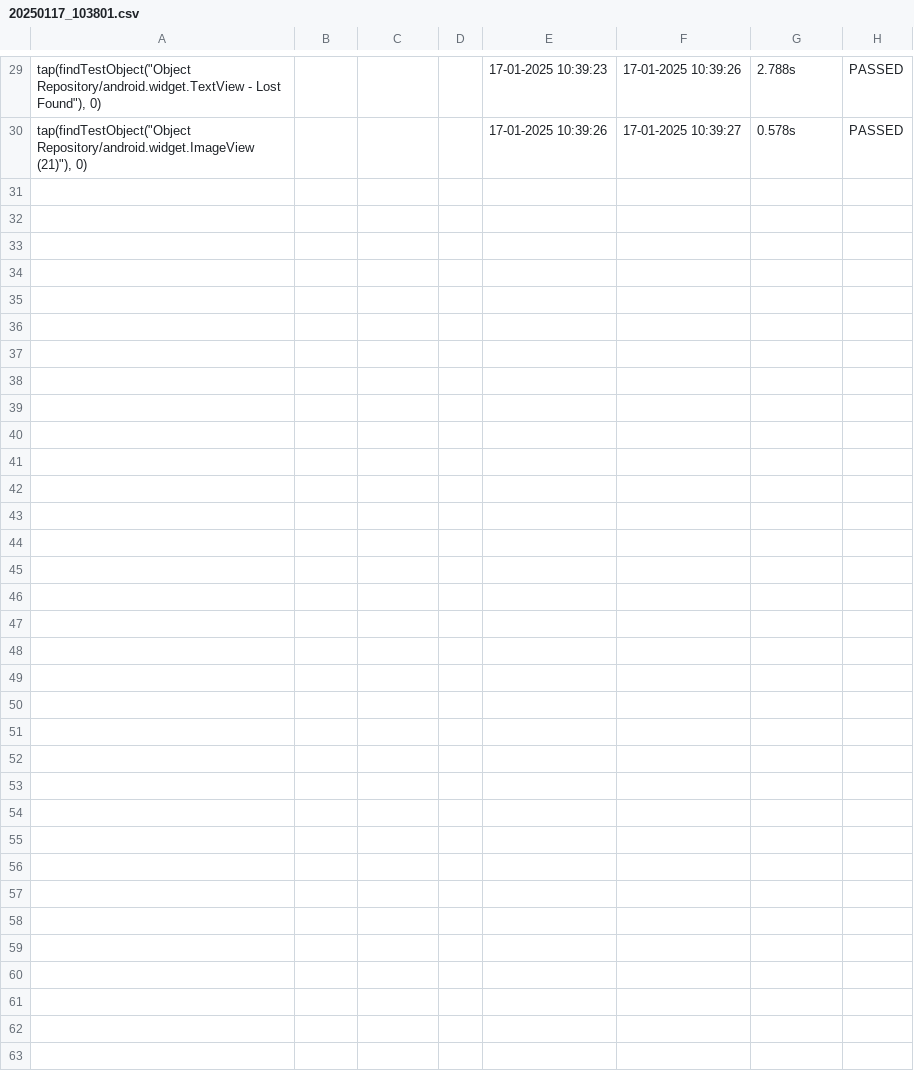
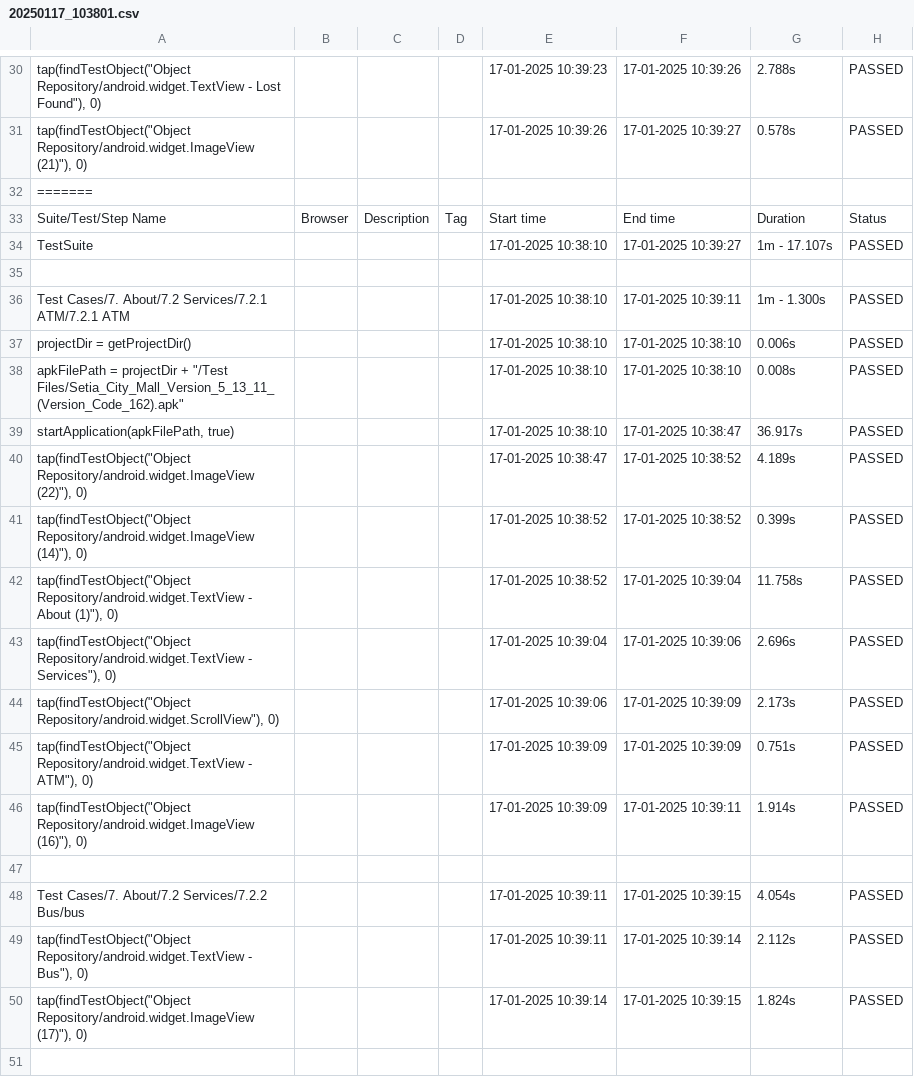
Before and after one commit to fasihah2505/SCM, a CSV file: Reports/20250117_103801/TestSuite/20250117_103801/20250117_103801.csv, drawn as a sheet; only a part is shown, gaps mark what is left out; the diff covers the shown part only; the diff names each change by its address in the sheet, - before the commit and + after, or states it on an @@ line.

```diff
--- a/Reports/20250117_103801/TestSuite/20250117_103801/20250117_103801.csv
+++ b/Reports/20250117_103801/TestSuite/20250117_103801/20250117_103801.csv
+row 32: =======
+row 33: Suite/Test/Step Name | Browser | Description | Tag | Start time | End time | Duration | Status
+row 34: TestSuite |  |  |  | 17-01-2025 10:38:10 | 17-01-2025 10:39:27 | 1m - 17.107s | PASSED
+row 35: (empty)
+row 36: Test Cases/7. About/7.2 Services/7.2.1 ATM/7.2.1 ATM |  |  |  | 17-01-2025 10:38:10 | 17-01-2025 10:39:11 | 1m - 1.300s | PASSED
+row 37: projectDir = getProjectDir() |  |  |  | 17-01-2025 10:38:10 | 17-01-2025 10:38:10 | 0.006s | PASSED
+row 38: apkFilePath = projectDir + "/Test Files/Setia_City_Mall_Version_5_13_11_(Version_Code_162).apk" |  |  |  | 17-01-2025 10:38:10 | 17-01-2025 10:38:10 | 0.008s | PASSED
+row 39: startApplication(apkFilePath, true) |  |  |  | 17-01-2025 10:38:10 | 17-01-2025 10:38:47 | 36.917s | PASSED
+row 40: tap(findTestObject("Object Repository/android.widget.ImageView (22)"), 0) |  |  |  | 17-01-2025 10:38:47 | 17-01-2025 10:38:52 | 4.189s | PASSED
+row 41: tap(findTestObject("Object Repository/android.widget.ImageView (14)"), 0) |  |  |  | 17-01-2025 10:38:52 | 17-01-2025 10:38:52 | 0.399s | PASSED
+row 42: tap(findTestObject("Object Repository/android.widget.TextView - About (1)"), 0) |  |  |  | 17-01-2025 10:38:52 | 17-01-2025 10:39:04 | 11.758s | PASSED
+row 43: tap(findTestObject("Object Repository/android.widget.TextView - Services"), 0) |  |  |  | 17-01-2025 10:39:04 | 17-01-2025 10:39:06 | 2.696s | PASSED
+row 44: tap(findTestObject("Object Repository/android.widget.ScrollView"), 0) |  |  |  | 17-01-2025 10:39:06 | 17-01-2025 10:39:09 | 2.173s | PASSED
+row 45: tap(findTestObject("Object Repository/android.widget.TextView - ATM"), 0) |  |  |  | 17-01-2025 10:39:09 | 17-01-2025 10:39:09 | 0.751s | PASSED
+row 46: tap(findTestObject("Object Repository/android.widget.ImageView (16)"), 0) |  |  |  | 17-01-2025 10:39:09 | 17-01-2025 10:39:11 | 1.914s | PASSED
+row 47: (empty)
+row 48: Test Cases/7. About/7.2 Services/7.2.2 Bus/bus |  |  |  | 17-01-2025 10:39:11 | 17-01-2025 10:39:15 | 4.054s | PASSED
+row 49: tap(findTestObject("Object Repository/android.widget.TextView - Bus"), 0) |  |  |  | 17-01-2025 10:39:11 | 17-01-2025 10:39:14 | 2.112s | PASSED
+row 50: tap(findTestObject("Object Repository/android.widget.ImageView (17)"), 0) |  |  |  | 17-01-2025 10:39:14 | 17-01-2025 10:39:15 | 1.824s | PASSED
+row 51: (empty)
```
Also changed, not shown: 13 added rows elsewhere in this file, 19 other files.
